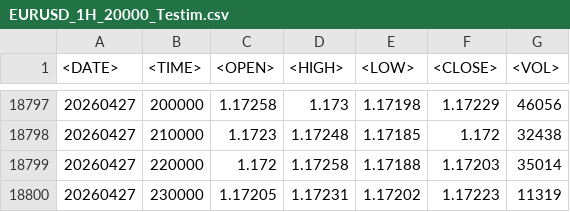
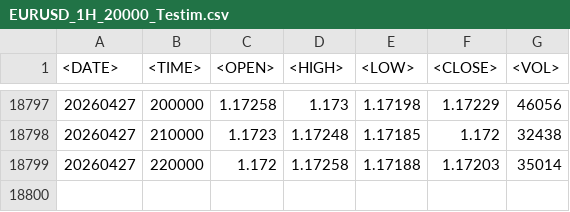
Before and after one commit to Dejaa-vuu/test, a CSV file: EURUSD_1H_20000_Testim.csv, drawn as a sheet; only a part is shown, gaps mark what is left out.

Commit message:
Update EURUSD_1H_20000_Full.csv

```diff
--- a/EURUSD_1H_20000_Testim.csv
+++ b/EURUSD_1H_20000_Testim.csv
@@ -18799,2 +18799 @@
 20260427,220000,1.172,1.17258,1.17188,1.17203,35014
-20260427,230000,1.17205,1.17231,1.17202,1.17223,11319
```
